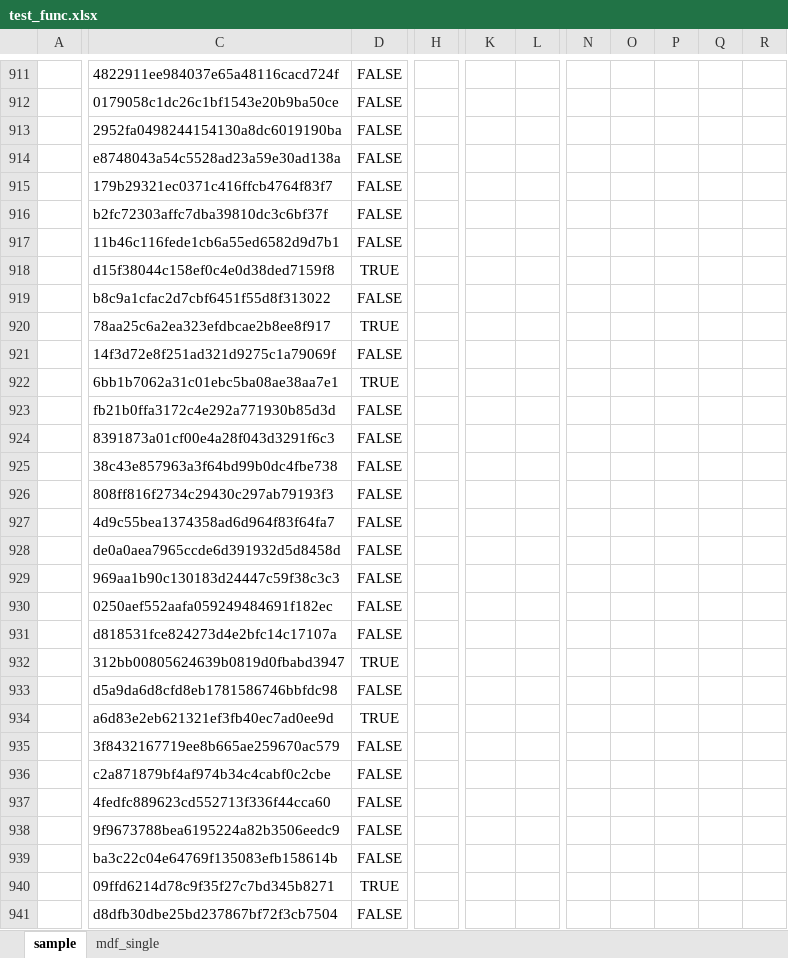
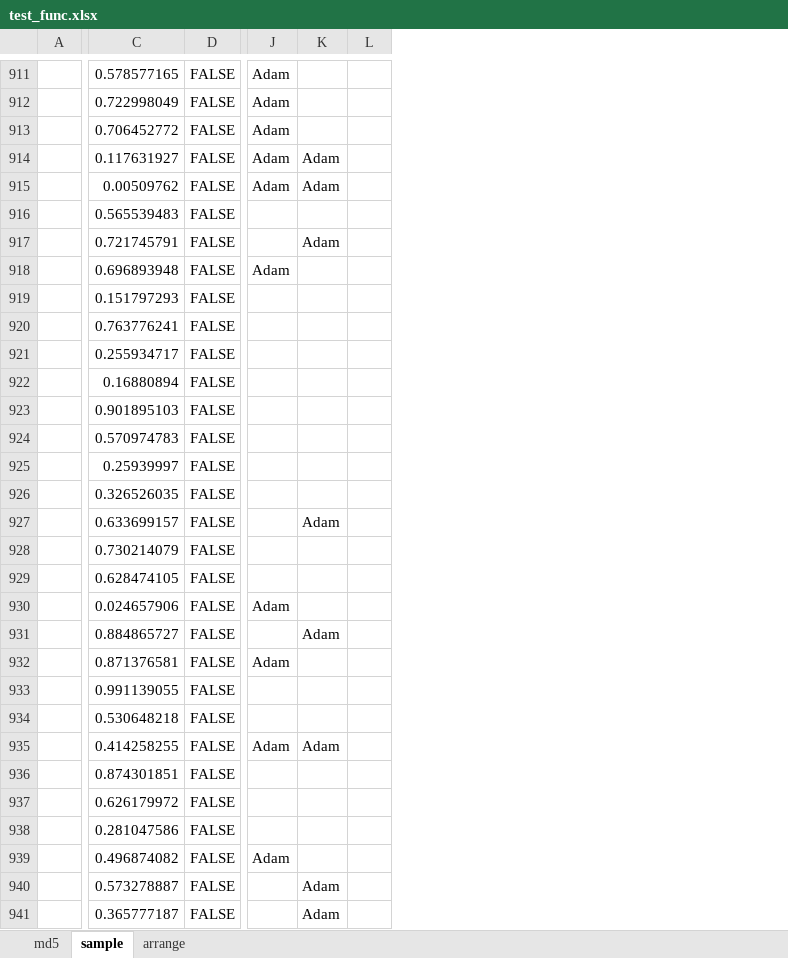
Before and after one commit to shiratori3/xw_scripts, an Excel workbook: res/dev/func/test_func.xlsx, sheet sample, drawn as a sheet; only a part is shown, gaps mark what is left out; values as stored, in another font and other column widths than the file's, no borders; removed rows and columns are numbered as before the commit, all else as after; the diff covers the shown part only; the diff names each change by its address in the sheet, - before the commit and + after, or states it on an @@ line.

Commit message:
add func sample_assign

```diff
--- a/res/dev/func/test_func.xlsx (sheet sample)
+++ b/res/dev/func/test_func.xlsx (sheet sample)
-sheet tab: mdf_single
+sheet tab: md5
+sheet tab: arrange
@@ sheet tab order changed: md5 | sample | arrange @@
-column C, rows 911-941: 4822911ee984037e65a48116cacd724f | 0179058c1dc26c1bf1543e20b9ba50ce | 2952fa0498244154130a8dc6019190ba | e8748043a54c5528ad23a59e30ad138a | 179b29321ec0371c416ffcb4764f83f7 | b2fc72303affc7dba39810dc3c6bf37f | 11b46c116fede1cb6a55ed6582d9d7b1 | d15f38044c158ef0c4e0d38ded7159f8 | b8c9a1cfac2d7cbf6451f55d8f313022 | 78aa25c6a2ea323efdbcae2b8ee8f917 | 14f3d72e8f251ad321d9275c1a79069f | 6bb1b7062a31c01ebc5ba08ae38aa7e1 | fb21b0ffa3172c4e292a771930b85d3d | 8391873a01cf00e4a28f043d3291f6c3 | 38c43e857963a3f64bd99b0dc4fbe738 | 808ff816f2734c29430c297ab79193f3 | 4d9c55bea1374358ad6d964f83f64fa7 | de0a0aea7965ccde6d391932d5d8458d | 969aa1b90c130183d24447c59f38c3c3 | 0250aef552aafa059249484691f182ec | d818531fce824273d4e2bfc14c17107a | 312bb00805624639b0819d0fbabd3947 | d5a9da6d8cfd8eb1781586746bbfdc98 | a6d83e2eb621321ef3fb40ec7ad0ee9d | 3f8432167719ee8b665ae259670ac579 | c2a871879bf4af974b34c4cabf0c2cbe | 4fedfc889623cd552713f336f44cca60 | 9f9673788bea6195224a82b3506eedc9 | ba3c22c04e64769f135083efb158614b | 09ffd6214d78c9f35f27c7bd345b8271 | d8dfb30dbe25bd237867bf72f3cb7504
+column C, rows 911-941: 0.578577165 | 0.722998049 | 0.706452772 | 0.117631927 | 0.00509762 | 0.565539483 | 0.721745791 | 0.696893948 | 0.151797293 | 0.763776241 | 0.255934717 | 0.16880894 | 0.901895103 | 0.570974783 | 0.25939997 | 0.326526035 | 0.633699157 | 0.730214079 | 0.628474105 | 0.024657906 | 0.884865727 | 0.871376581 | 0.991139055 | 0.530648218 | 0.414258255 | 0.874301851 | 0.626179972 | 0.281047586 | 0.496874082 | 0.573278887 | 0.365777187
-column H, empty
+column J, rows 911-939: Adam | Adam | Adam | Adam | Adam |  |  | Adam |  |  |  |  |  |  |  |  |  |  |  | Adam |  | Adam |  |  | Adam |  |  |  | Adam
-column L, empty
-column N, empty
-column O, empty
-column P, empty
-column Q, empty
-column R, empty
+column L, empty
-K914:K915: (empty)
+K914:K915: Adam
-K917: (empty)
+K917: Adam
-D918: TRUE
+D918: FALSE
-D920: TRUE
+D920: FALSE
-D922: TRUE
+D922: FALSE
-K927: (empty)
+K927: Adam
-K931: (empty)
+K931: Adam
-D932: TRUE
+D932: FALSE
-D934: TRUE
+D934: FALSE
-K935: (empty)
+K935: Adam
-D940: TRUE
+D940: FALSE
-K940:K941: (empty)
+K940:K941: Adam
```
Also changed, not shown: other rows of this sheet, sheet md5, formulas that keep their value, 7 other files.
